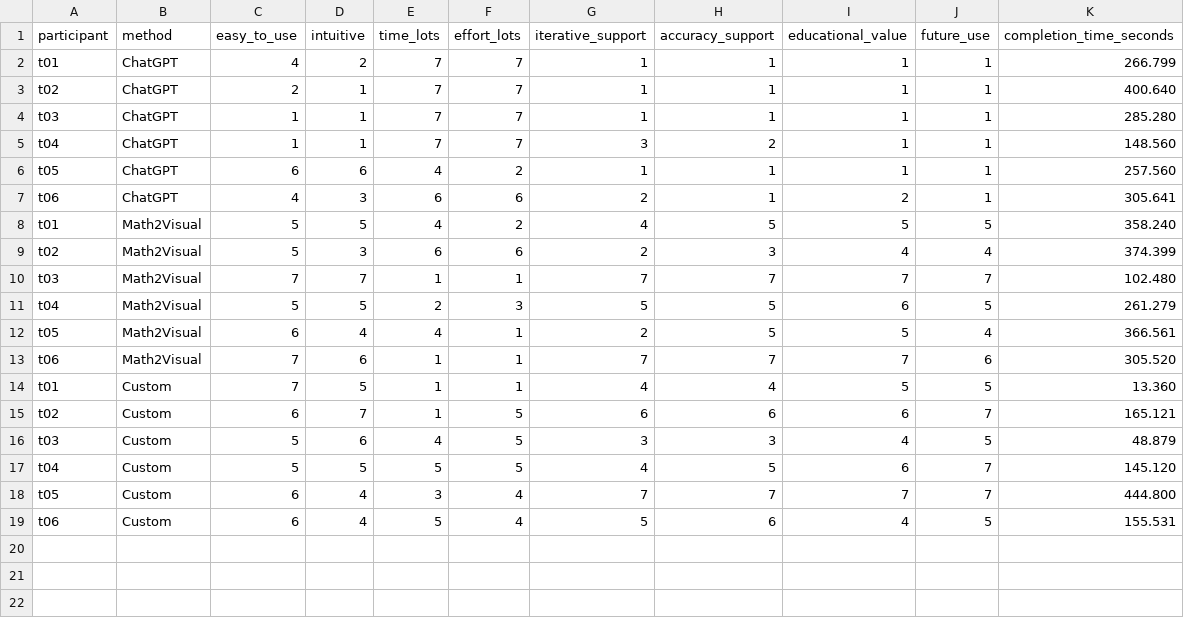
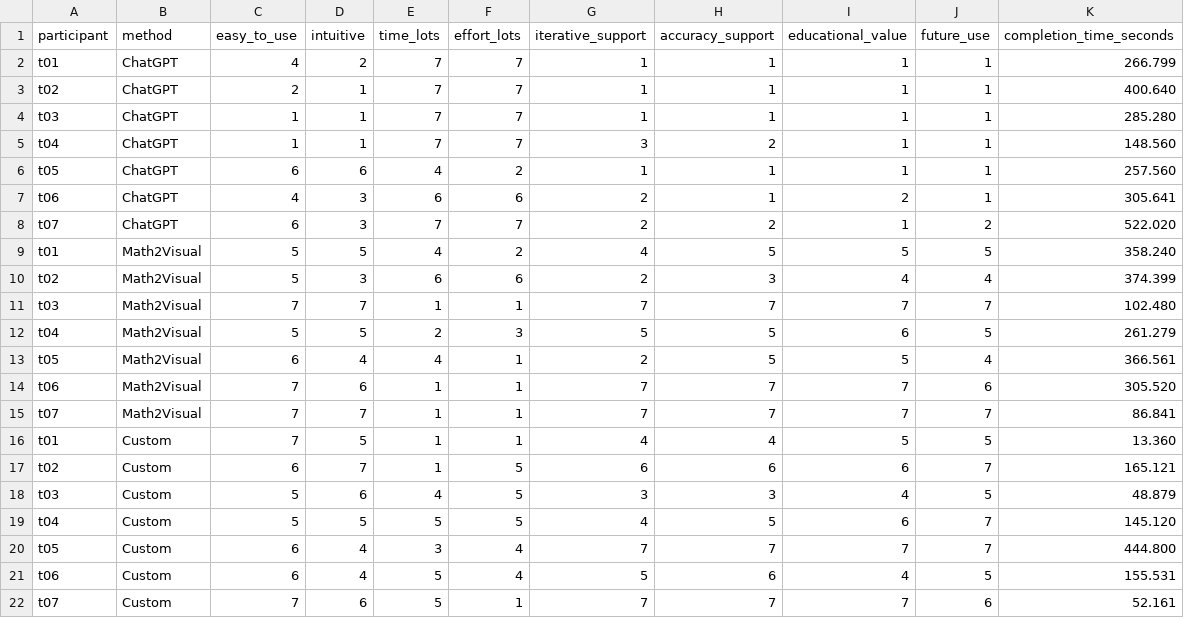
Before and after one commit to 7i6ht/math2visual, a CSV file: user_study/study_data.csv, drawn as a sheet; the diff names each change by its address in the sheet, - before the commit and + after, or states it on an @@ line.

Commit message:
Update `study_data.csv` to correct formatting inconsistencies and add new entries for user study data, ensuring better data integrity and readability.

```diff
--- a/user_study/study_data.csv
+++ b/user_study/study_data.csv
+row 8: t07 | ChatGPT | 6 | 3 | 7 | 7 | 2 | 2 | 1 | 2 | 522.020
+row 15: t07 | Math2Visual | 7 | 7 | 1 | 1 | 7 | 7 | 7 | 7 | 86.841
+row 22: t07 | Custom | 7 | 6 | 5 | 1 | 7 | 7 | 7 | 6 | 52.161
```
